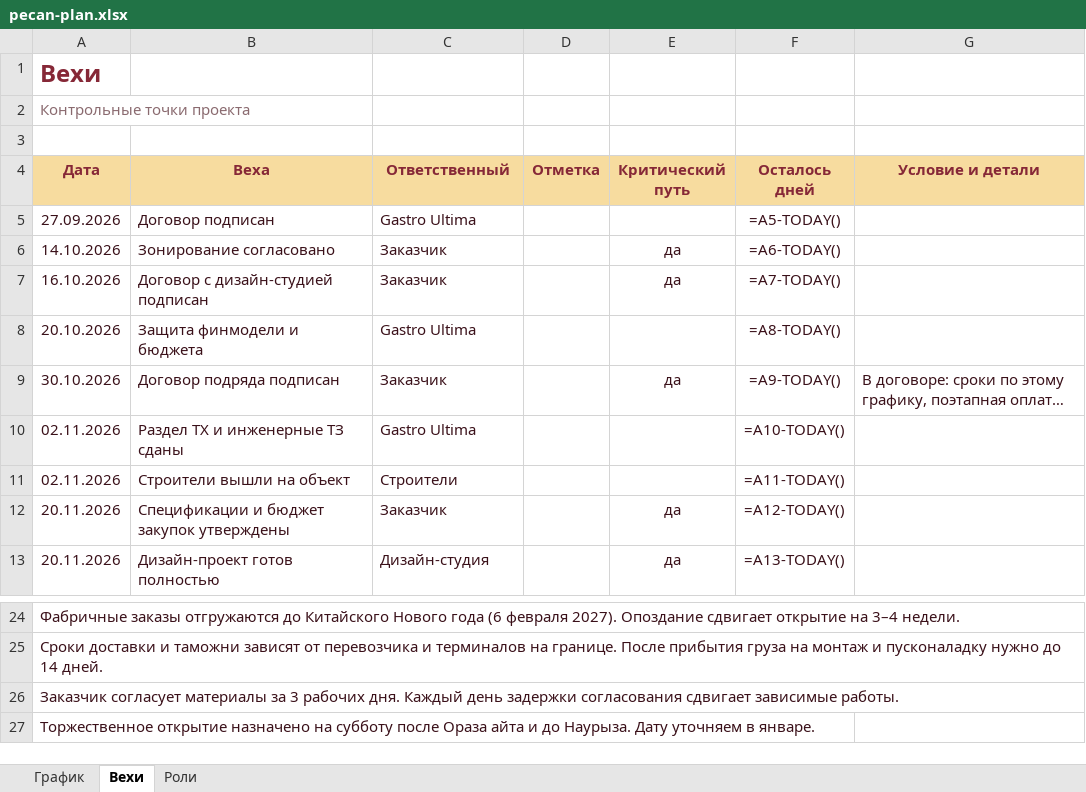
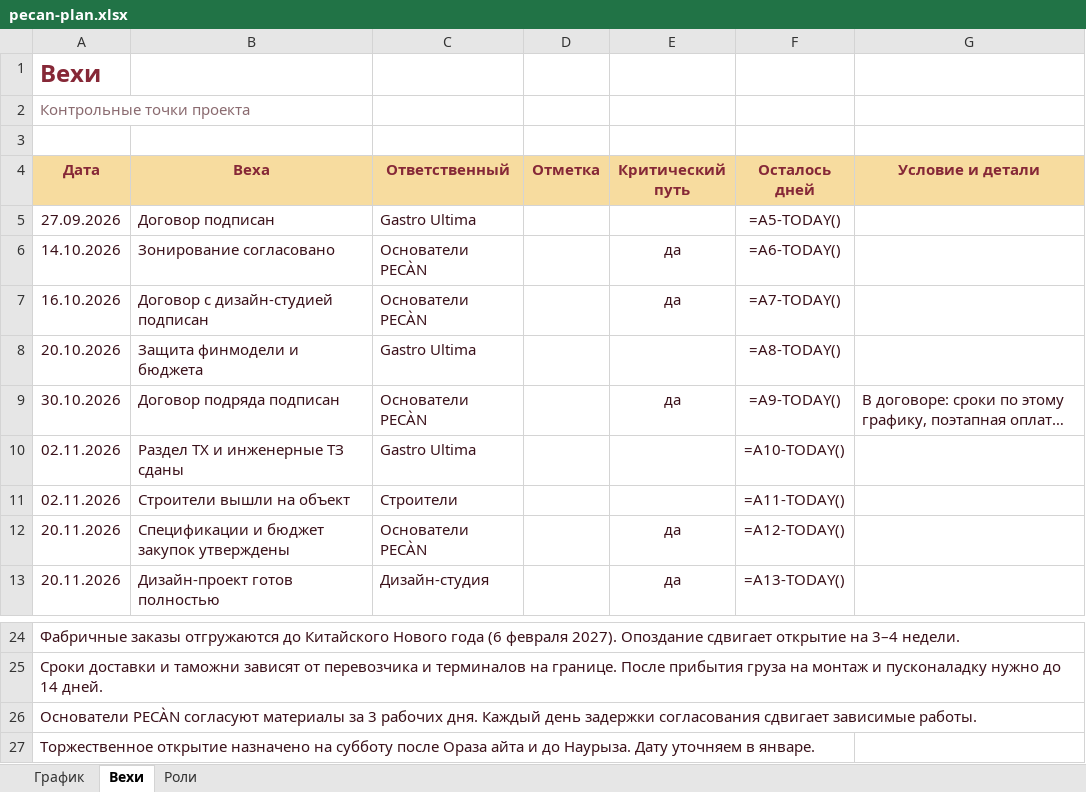
Before and after one commit to ogaffink-maker/pecan-plan, an Excel workbook: pecan-plan.xlsx, sheet Вехи, drawn as a sheet; only a part is shown, gaps mark what is left out; long unchanged cells end in …; values as stored, in another font and other column widths than the file's, no borders; formulas without a stored value are shown as written; the diff names each change by its address in the sheet, - before the commit and + after, or states it on an @@ line.

```diff
--- a/pecan-plan.xlsx (sheet Вехи)
+++ b/pecan-plan.xlsx (sheet Вехи)
-C6:C7 (Ответственный): Заказчик
+C6:C7 (Ответственный): Основатели PECÀN
-C9 (Ответственный): Заказчик
+C9 (Ответственный): Основатели PECÀN
-C12 (Ответственный): Заказчик
+C12 (Ответственный): Основатели PECÀN
-A26 (Дата): Заказчик согласует материалы за…
+A26 (Дата): Основатели PECÀN согласуют материалы за…
```
Also changed, not shown: sheet График, sheet Роли.
